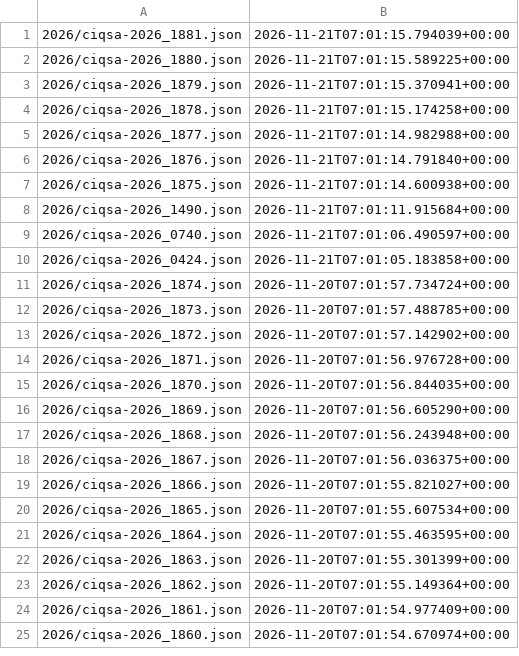
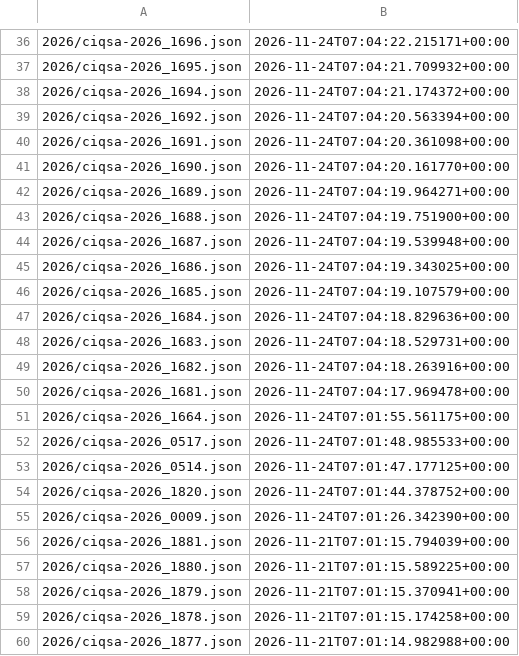
Before and after one commit to ctrliq/advisories, a CSV file: csaf/advisories/ciq/changes.csv, drawn as a sheet; only a part is shown, gaps mark what is left out; the shorter side is filled out with more unchanged rows; the diff covers the shown part only.

```diff
--- a/csaf/advisories/ciq/changes.csv
+++ b/csaf/advisories/ciq/changes.csv
@@ -1 +36,21 @@
+"2026/ciqsa-2026_1696.json","2026-11-24T07:04:22.215171+00:00"
+"2026/ciqsa-2026_1695.json","2026-11-24T07:04:21.709932+00:00"
+"2026/ciqsa-2026_1694.json","2026-11-24T07:04:21.174372+00:00"
+"2026/ciqsa-2026_1692.json","2026-11-24T07:04:20.563394+00:00"
+"2026/ciqsa-2026_1691.json","2026-11-24T07:04:20.361098+00:00"
+"2026/ciqsa-2026_1690.json","2026-11-24T07:04:20.161770+00:00"
+"2026/ciqsa-2026_1689.json","2026-11-24T07:04:19.964271+00:00"
+"2026/ciqsa-2026_1688.json","2026-11-24T07:04:19.751900+00:00"
+"2026/ciqsa-2026_1687.json","2026-11-24T07:04:19.539948+00:00"
+"2026/ciqsa-2026_1686.json","2026-11-24T07:04:19.343025+00:00"
+"2026/ciqsa-2026_1685.json","2026-11-24T07:04:19.107579+00:00"
+"2026/ciqsa-2026_1684.json","2026-11-24T07:04:18.829636+00:00"
+"2026/ciqsa-2026_1683.json","2026-11-24T07:04:18.529731+00:00"
+"2026/ciqsa-2026_1682.json","2026-11-24T07:04:18.263916+00:00"
+"2026/ciqsa-2026_1681.json","2026-11-24T07:04:17.969478+00:00"
+"2026/ciqsa-2026_1664.json","2026-11-24T07:01:55.561175+00:00"
+"2026/ciqsa-2026_0517.json","2026-11-24T07:01:48.985533+00:00"
+"2026/ciqsa-2026_0514.json","2026-11-24T07:01:47.177125+00:00"
+"2026/ciqsa-2026_1820.json","2026-11-24T07:01:44.378752+00:00"
+"2026/ciqsa-2026_0009.json","2026-11-24T07:01:26.342390+00:00"
 "2026/ciqsa-2026_1881.json","2026-11-21T07:01:15.794039+00:00"
```
Also changed, not shown: 35 added rows and 43 removed rows elsewhere in this file.
